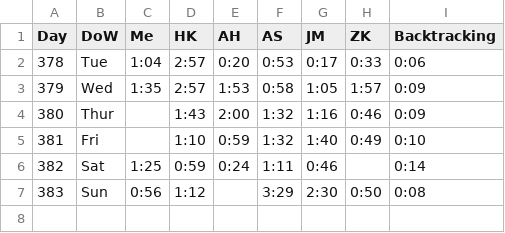
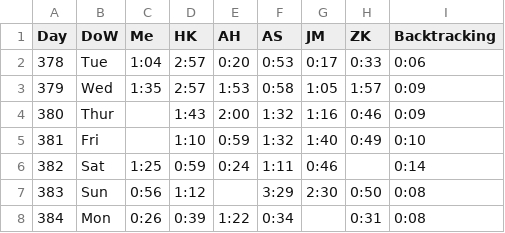
Before and after one commit to AadamHaq/Star-Battle-Solver, a CSV file: Queens/scores.csv, drawn as a sheet.

```diff
--- a/Queens/scores.csv
+++ b/Queens/scores.csv
@@ -7 +7,2 @@ Day,DoW,Me,HK,AH,AS,JM,ZK,Backtracking
 383,Sun,0:56,1:12,,3:29,2:30,0:50,0:08
+384,Mon,0:26,0:39,1:22,0:34,,0:31,0:08
```
Also changed, not shown: 3 other files.
